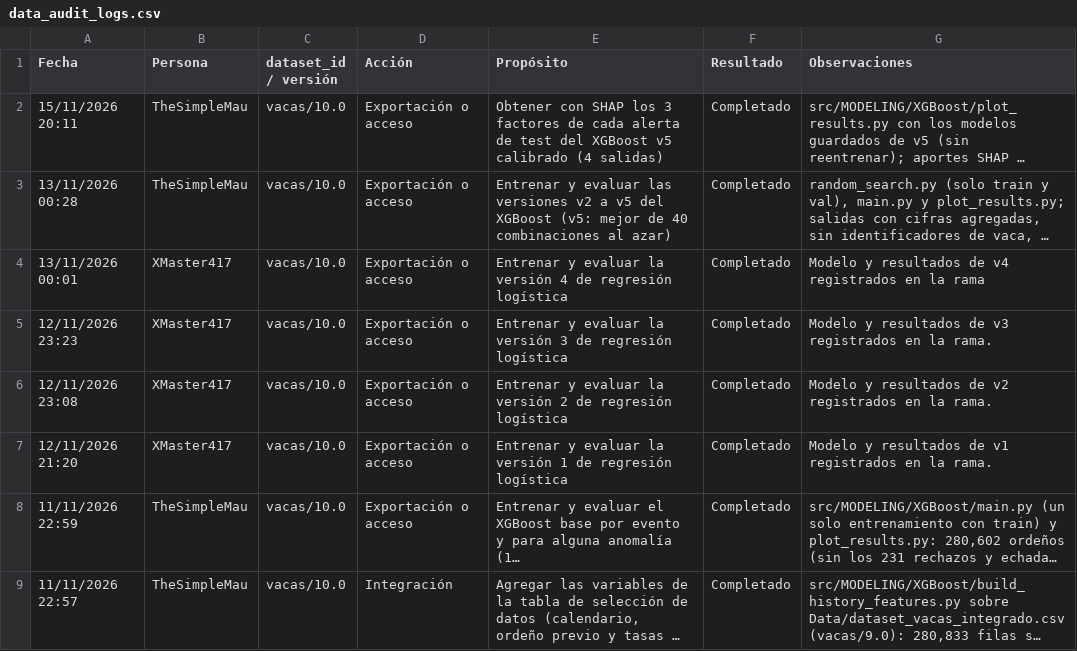
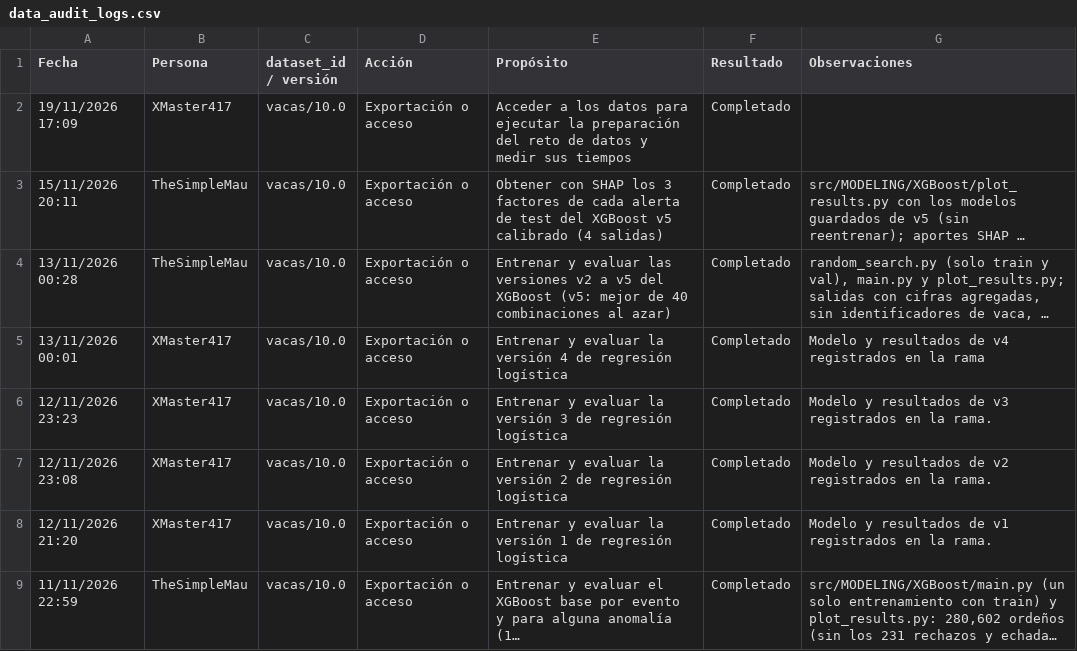
Before and after one commit to EmilioQuinonez/VACAS_IA, a CSV file: docs/data_audit_logs.csv, drawn as a sheet; only a part is shown; the shorter side is filled out with more unchanged rows; long unchanged cells end in …; the diff names each change by its address in the sheet, - before the commit and + after, or states it on an @@ line.

Commit message:
feature: genera archivo para medir tiempo de ejecución del pipeline

```diff
--- a/docs/data_audit_logs.csv
+++ b/docs/data_audit_logs.csv
+row 2: 19/11/2026 17:09 | XMaster417 | vacas/10.0 | Exportación o acceso | Acceder a los datos para ejecutar la preparación del reto de datos y medir sus tiempos | Completado
```
Also changed, not shown: 4 other files.
